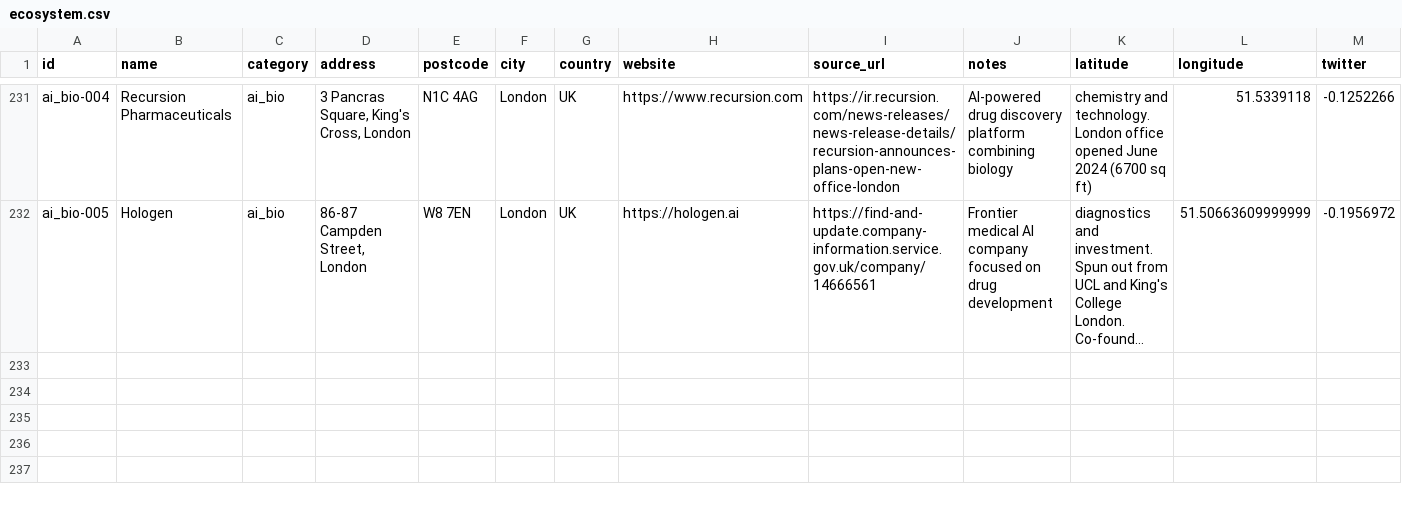
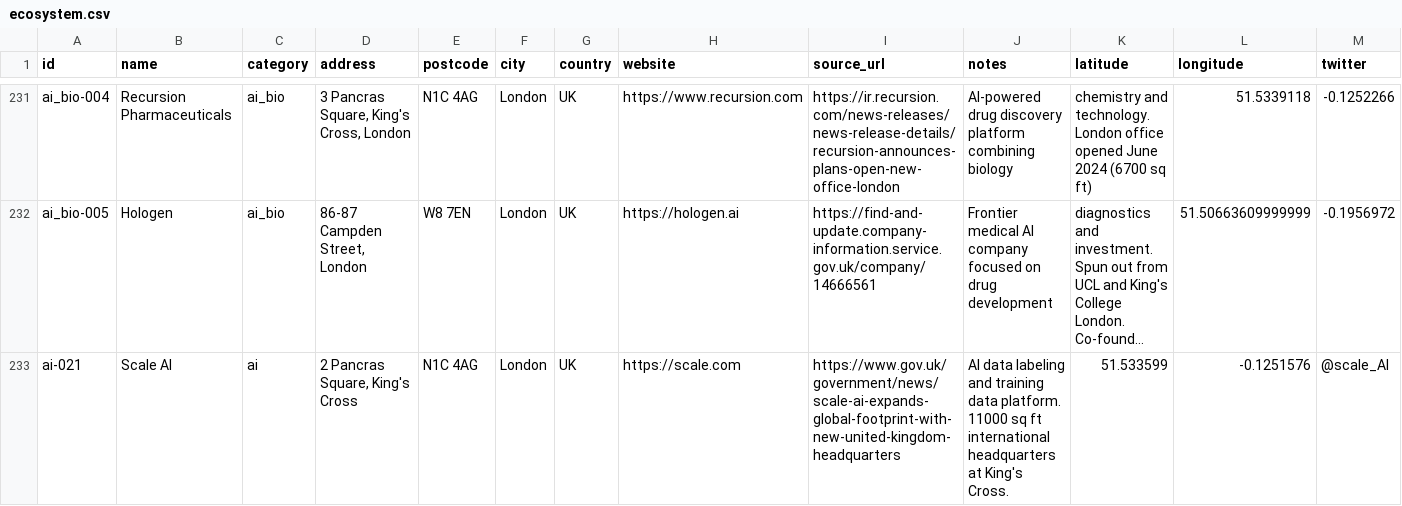
Before and after one commit to b1rdmania/londonmaxxxing.com, a CSV file: data/ecosystem.csv, drawn as a sheet; only a part is shown, gaps mark what is left out; long unchanged cells end in …; rows hold the shown columns only; the diff names each change by its address in the sheet, - before the commit and + after, or states it on an @@ line.

```diff
--- a/data/ecosystem.csv
+++ b/data/ecosystem.csv
+row 233: ai-021 | Scale AI | ai | 2 Pancras Square, King's Cross | N1C 4AG | London | UK | https://scale.com | https://www.gov.uk/government/news/scale-ai-expands-global-footprint-with-new-united-kingdom-headquarters | AI data labeling and training data platform. 11000 sq ft international headquarters at King's Cross. | 51.533599 | -0.1251576 | @scale_AI
```
